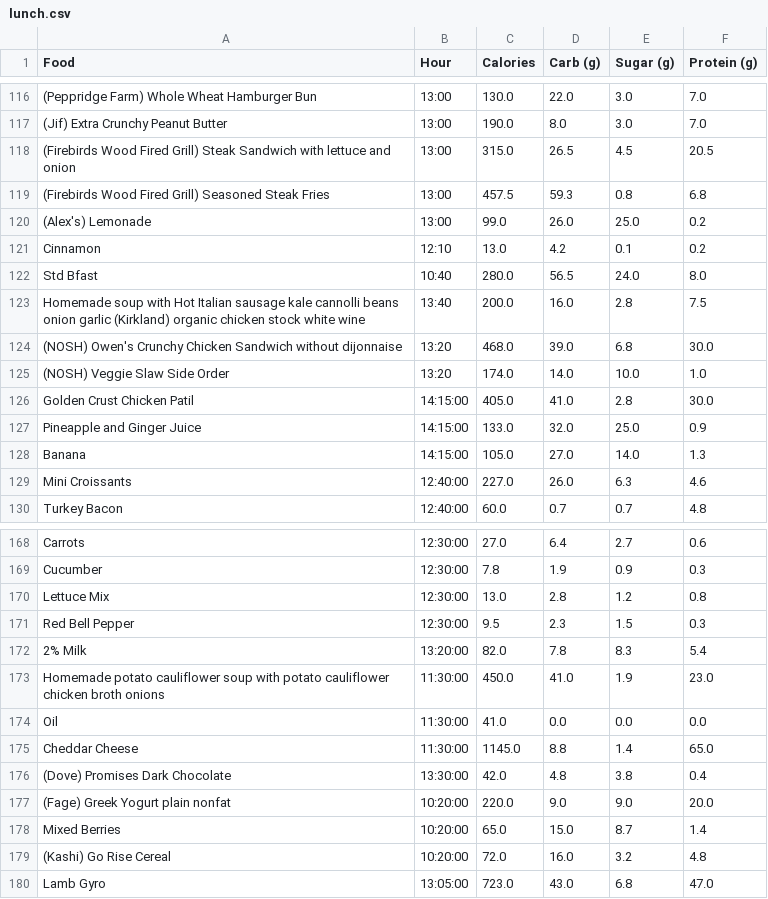
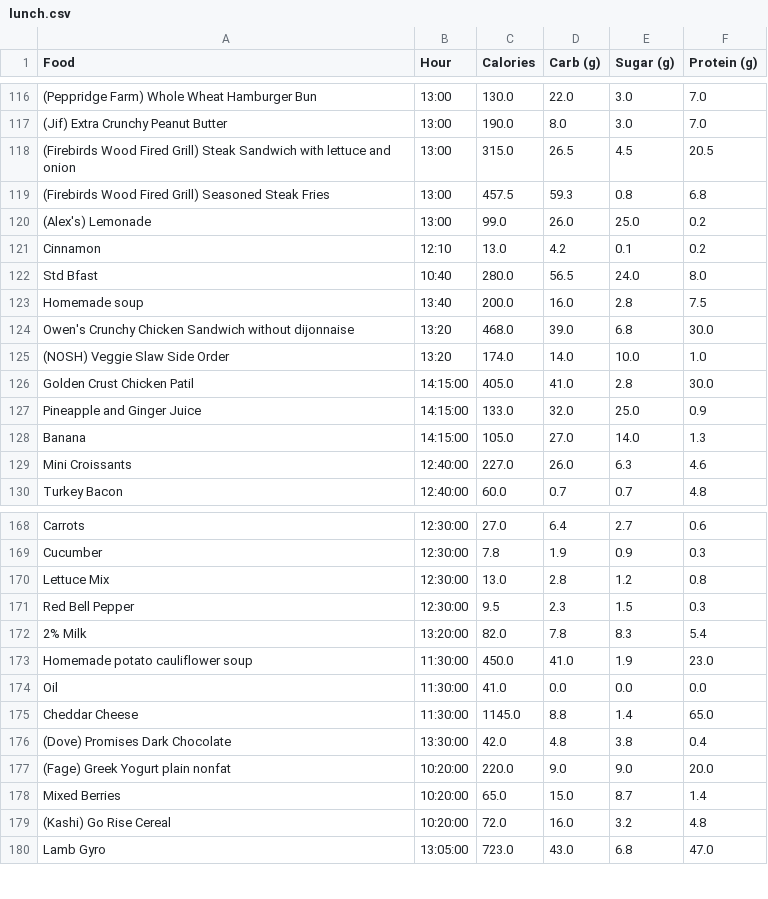
Before and after one commit to The0eau/Nutrition-Dashboard, a CSV file: lunch.csv, drawn as a sheet; only a part is shown, gaps mark what is left out.

```diff
--- a/lunch.csv
+++ b/lunch.csv
@@ -122,4 +122,4 @@ Cinnamon,12:10,13.0,4.2,0.1,0.2
 Std Bfast,10:40,280.0,56.5,24.0,8.0
-Homemade soup with Hot Italian sausage kale cannolli beans onion garlic (Kirkland) organic chicken stock white wine,13:40,200.0,16.0,2.8,7.5
-(NOSH) Owen's Crunchy Chicken Sandwich without dijonnaise,13:20,468.0,39.0,6.8,30.0
+Homemade soup ,13:40,200.0,16.0,2.8,7.5
+Owen's Crunchy Chicken Sandwich without dijonnaise,13:20,468.0,39.0,6.8,30.0
 (NOSH) Veggie Slaw Side Order,13:20,174.0,14.0,10.0,1.0
@@ -172,3 +172,3 @@ Red Bell Pepper,12:30:00,9.5,2.3,1.5,0.3
 2% Milk,13:20:00,82.0,7.8,8.3,5.4
-Homemade potato cauliflower soup with potato cauliflower chicken broth onions,11:30:00,450.0,41.0,1.9,23.0
+Homemade potato cauliflower soup,11:30:00,450.0,41.0,1.9,23.0
 Oil,11:30:00,41.0,0.0,0.0,0.0
```
Also changed, not shown: breakfast.csv, dinner.csv, 1 other file.
